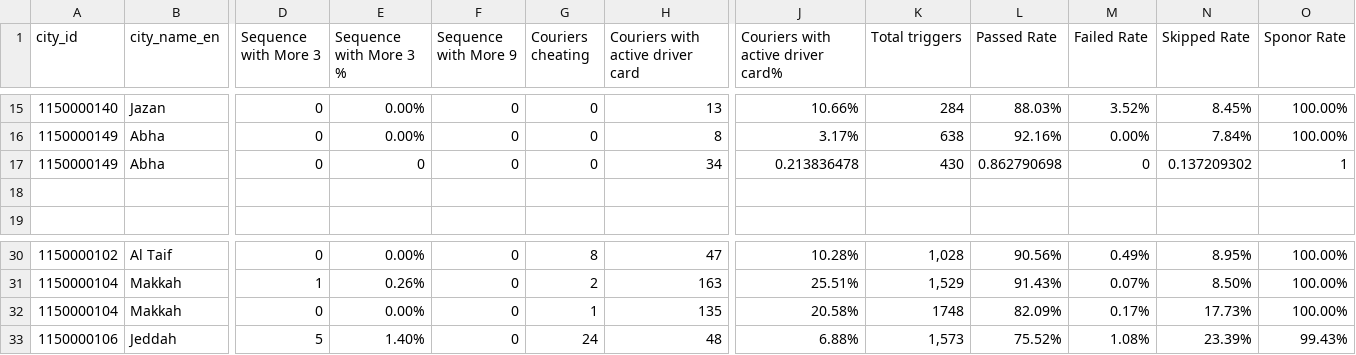
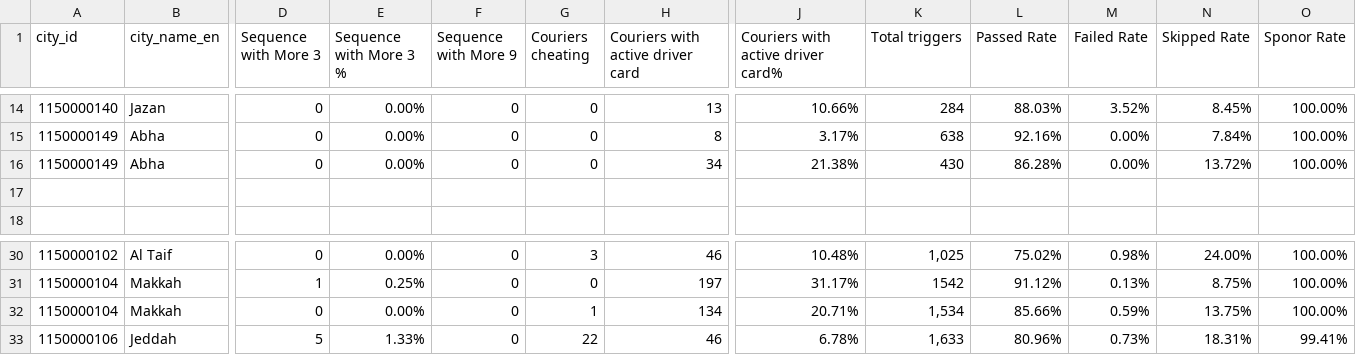
Before and after one commit to alhajjkhalid/WestRegionCompliance, a CSV file: WestRegionCompliance/SW Report for AI.csv, drawn as a sheet; only a part is shown, gaps mark what is left out; addresses are those after the commit; the diff covers the shown part only; the diff names each change by its address in the sheet, - before the commit and + after, or states it on an @@ line.

```diff
--- a/WestRegionCompliance/SW Report for AI.csv
+++ b/WestRegionCompliance/SW Report for AI.csv
-E16 (Sequence with More 3 %): 0
+E16 (Sequence with More 3 %): 0.00%
-J16: 0.213836478
+J16: 21.38%
-L16 (Passed Rate): 0.862790698
+L16 (Passed Rate): 86.28%
-M16 (Failed Rate): 0
+M16 (Failed Rate): 0.00%
-N16 (Skipped Rate): 0.137209302
+N16 (Skipped Rate): 13.72%
-O16 (Sponor Rate): 1
+O16 (Sponor Rate): 100.00%
-G30 (Couriers cheating): 8
+G30 (Couriers cheating): 3
-H30 (Couriers with active driver card): 47
+H30 (Couriers with active driver card): 46
-J30: 10.28%
+J30: 10.48%
-K30 (Total triggers): 1,028
+K30 (Total triggers): 1,025
-L30 (Passed Rate): 90.56%
+L30 (Passed Rate): 75.02%
-M30 (Failed Rate): 0.49%
+M30 (Failed Rate): 0.98%
-N30 (Skipped Rate): 8.95%
+N30 (Skipped Rate): 24.00%
-E31 (Sequence with More 3 %): 0.26%
+E31 (Sequence with More 3 %): 0.25%
-G31 (Couriers cheating): 2
+G31 (Couriers cheating): 0
-H31 (Couriers with active driver card): 163
+H31 (Couriers with active driver card): 197
-J31: 25.51%
+J31: 31.17%
-K31 (Total triggers): 1,529
+K31 (Total triggers): 1542
-L31 (Passed Rate): 91.43%
+L31 (Passed Rate): 91.12%
-M31 (Failed Rate): 0.07%
+M31 (Failed Rate): 0.13%
-N31 (Skipped Rate): 8.50%
+N31 (Skipped Rate): 8.75%
-H32 (Couriers with active driver card): 135
+H32 (Couriers with active driver card): 134
-J32: 20.58%
+J32: 20.71%
-K32 (Total triggers): 1748
+K32 (Total triggers): 1,534
-L32 (Passed Rate): 82.09%
+L32 (Passed Rate): 85.66%
-M32 (Failed Rate): 0.17%
+M32 (Failed Rate): 0.59%
-N32 (Skipped Rate): 17.73%
+N32 (Skipped Rate): 13.75%
-E33 (Sequence with More 3 %): 1.40%
+E33 (Sequence with More 3 %): 1.33%
-G33 (Couriers cheating): 24
+G33 (Couriers cheating): 22
-H33 (Couriers with active driver card): 48
+H33 (Couriers with active driver card): 46
-J33: 6.88%
+J33: 6.78%
-K33 (Total triggers): 1,573
+K33 (Total triggers): 1,633
-L33 (Passed Rate): 75.52%
+L33 (Passed Rate): 80.96%
-M33 (Failed Rate): 1.08%
+M33 (Failed Rate): 0.73%
-N33 (Skipped Rate): 23.39%
+N33 (Skipped Rate): 18.31%
-O33 (Sponor Rate): 99.43%
+O33 (Sponor Rate): 99.41%
```
Also changed, not shown: 1 added row, 1 removed row and 93 edited cells elsewhere in this file, 1 other file.
